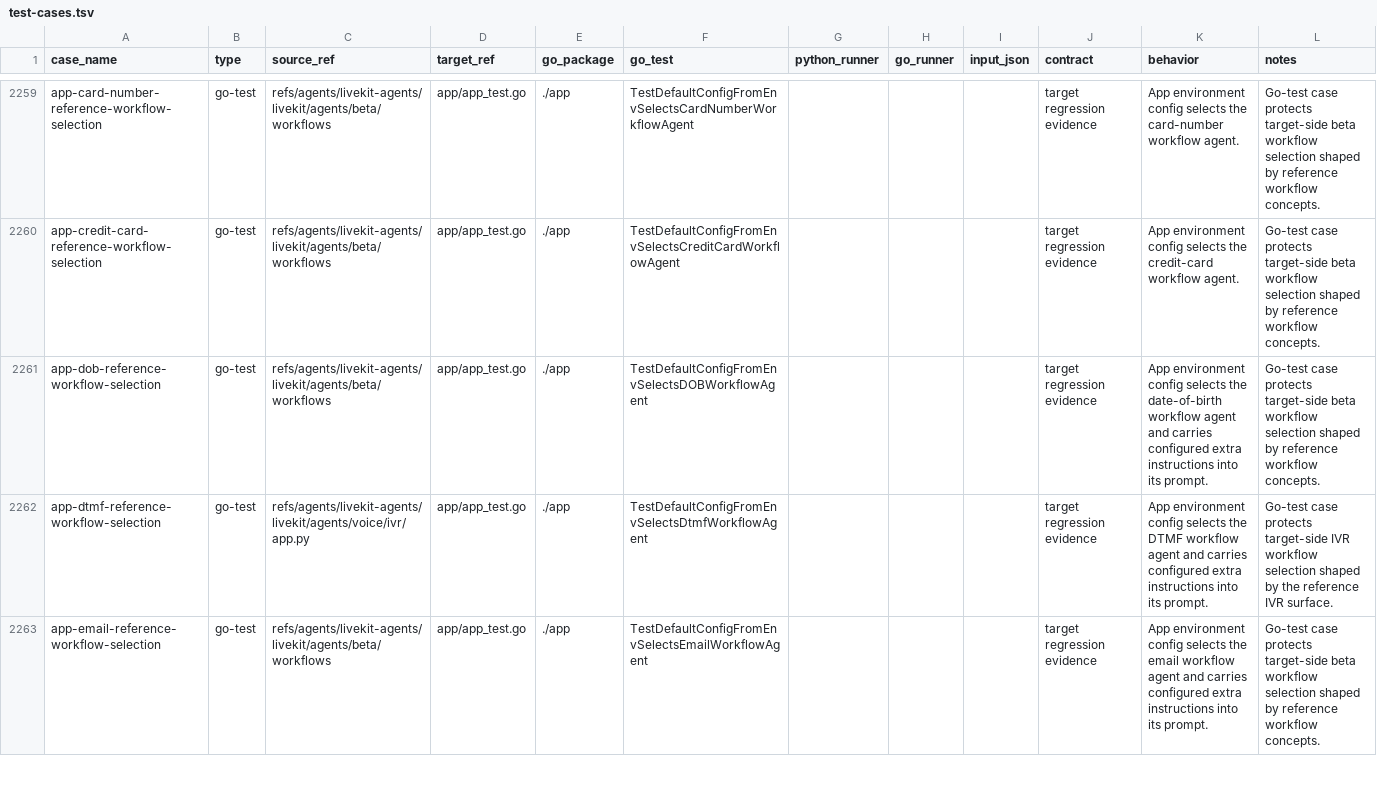
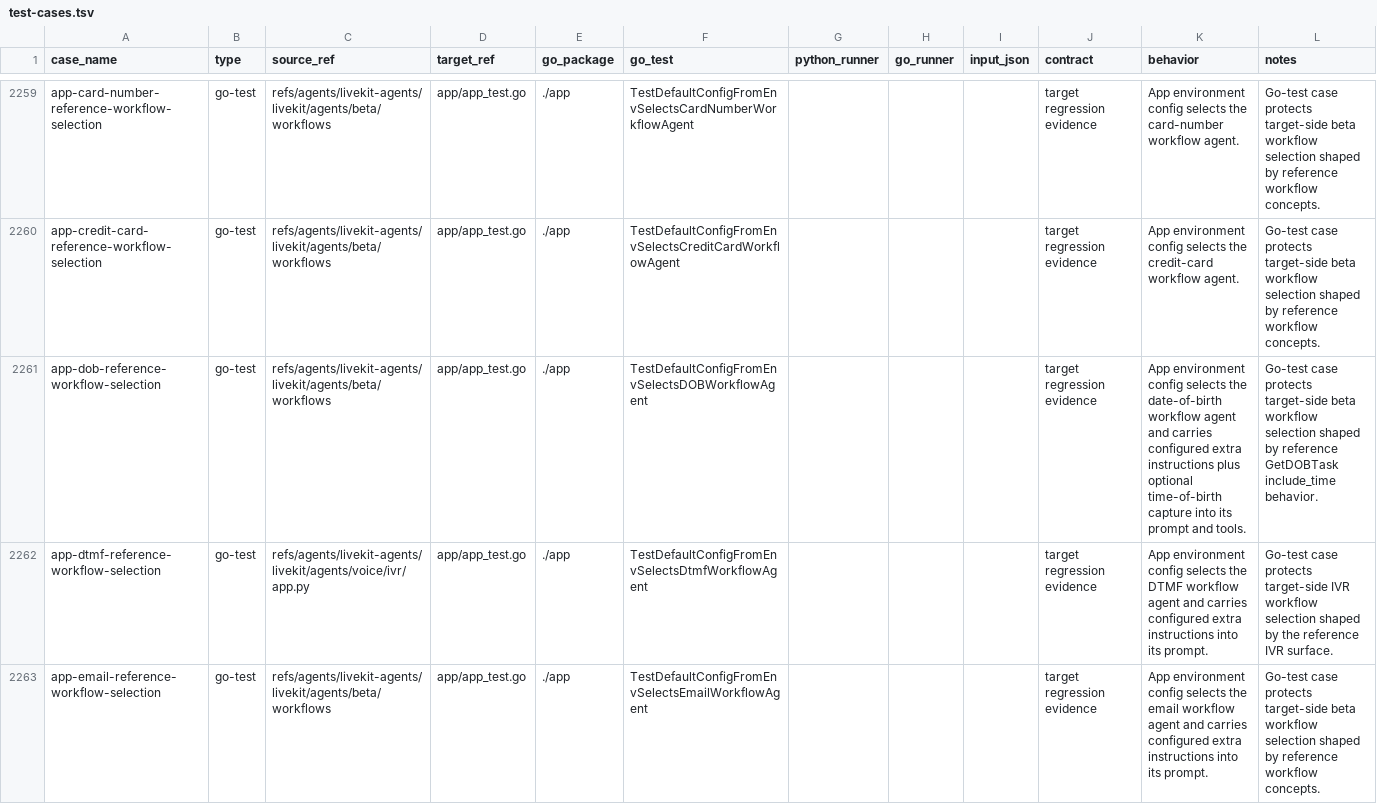
Before and after one commit to cavos-io/rtp-agent, a TSV file: scripts/parity-fixtures/test-cases.tsv, drawn as a sheet; only a part is shown, gaps mark what is left out.

Commit message:
fix(app): wire dob time option

```diff
--- a/scripts/parity-fixtures/test-cases.tsv
+++ b/scripts/parity-fixtures/test-cases.tsv
@@ -2260,3 +2260,3 @@ app-card-number-reference-workflow-selection	go-test	refs/agents/livekit-agents/
 app-credit-card-reference-workflow-selection	go-test	refs/agents/livekit-agents/livekit/agents/beta/workflows	app/app_test.go	./app	TestDefaultConfigFromEnvSelectsCreditCardWorkflowAgent				target regression evidence	App environment config selects the credit-card workflow agent.	Go-test case protects target-side beta workflow selection shaped by reference workflow concepts.
-app-dob-reference-workflow-selection	go-test	refs/agents/livekit-agents/livekit/agents/beta/workflows	app/app_test.go	./app	TestDefaultConfigFromEnvSelectsDOBWorkflowAgent				target regression evidence	App environment config selects the date-of-birth workflow agent and carries configured extra instructions into its prompt.	Go-test case protects target-side beta workflow selection shaped by reference workflow concepts.
+app-dob-reference-workflow-selection	go-test	refs/agents/livekit-agents/livekit/agents/beta/workflows	app/app_test.go	./app	TestDefaultConfigFromEnvSelectsDOBWorkflowAgent				target regression evidence	App environment config selects the date-of-birth workflow agent and carries configured extra instructions plus optional time-of-birth capture into its prompt and tools.	Go-test case protects target-side beta workflow selection shaped by reference GetDOBTask include_time behavior.
 app-dtmf-reference-workflow-selection	go-test	refs/agents/livekit-agents/livekit/agents/voice/ivr/app.py	app/app_test.go	./app	TestDefaultConfigFromEnvSelectsDtmfWorkflowAgent				target regression evidence	App environment config selects the DTMF workflow agent and carries configured extra instructions into its prompt.	Go-test case protects target-side IVR workflow selection shaped by the reference IVR surface.
```
Also changed, not shown: 2 other files.
